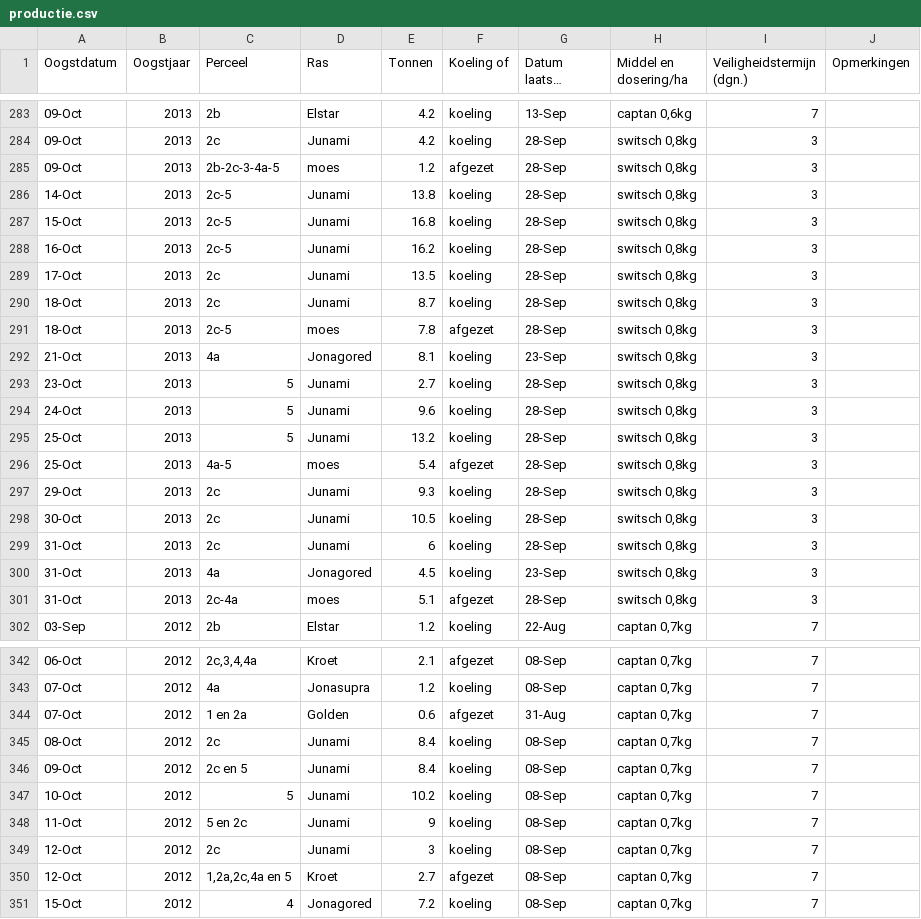
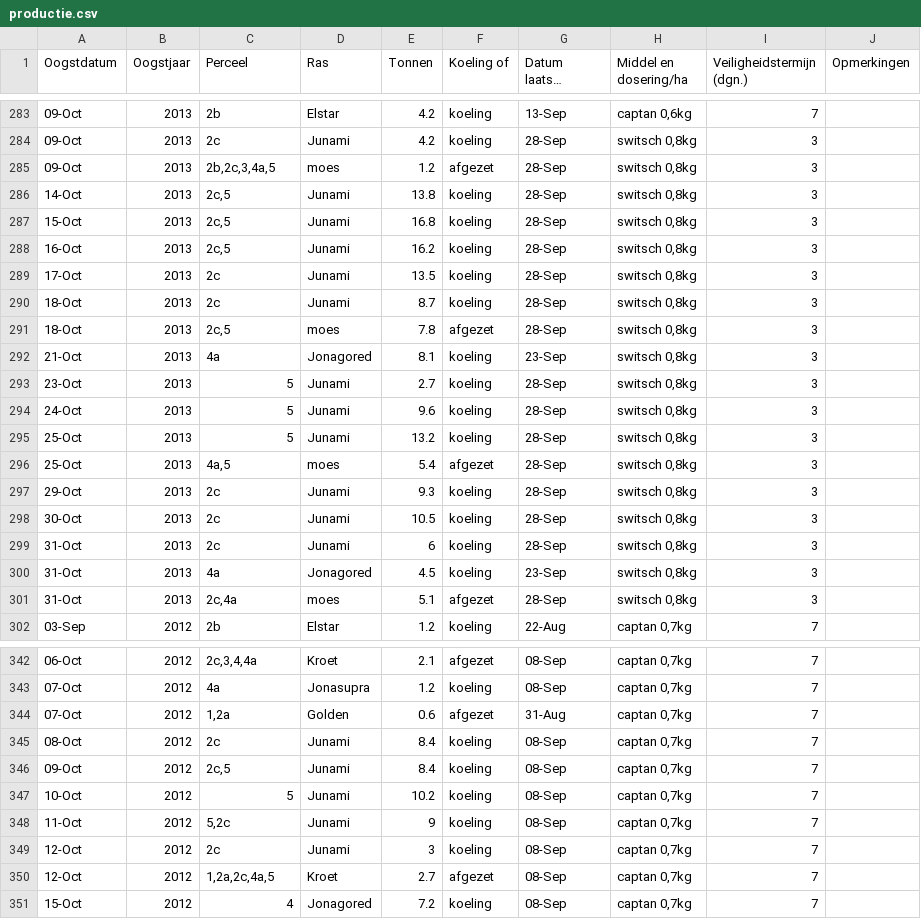
Before and after one commit to Yurr04/TheLittleOrchard, a CSV file: data/productie.csv, drawn as a sheet; only a part is shown, gaps mark what is left out; long unchanged cells end in …; the diff covers the shown part only; the diff names each change by its address in the sheet, - before the commit and + after, or states it on an @@ line.

Commit message:
Normalize Perceel values in productie.csv

```diff
--- a/data/productie.csv
+++ b/data/productie.csv
-C285 (Perceel): 2b-2c-3-4a-5
+C285 (Perceel): 2b,2c,3,4a,5
-C286:C288 (Perceel): 2c-5
+C286:C288 (Perceel): 2c,5
-C291 (Perceel): 2c-5
+C291 (Perceel): 2c,5
-C296 (Perceel): 4a-5
+C296 (Perceel): 4a,5
-C301 (Perceel): 2c-4a
+C301 (Perceel): 2c,4a
-C344 (Perceel): 1 en 2a
+C344 (Perceel): 1,2a
-C346 (Perceel): 2c en 5
+C346 (Perceel): 2c,5
-C348 (Perceel): 5 en 2c
+C348 (Perceel): 5,2c
-C350 (Perceel): 1,2a,2c,4a en 5
+C350 (Perceel): 1,2a,2c,4a,5
```
Also changed, not shown: 42 edited cells elsewhere in this file.
